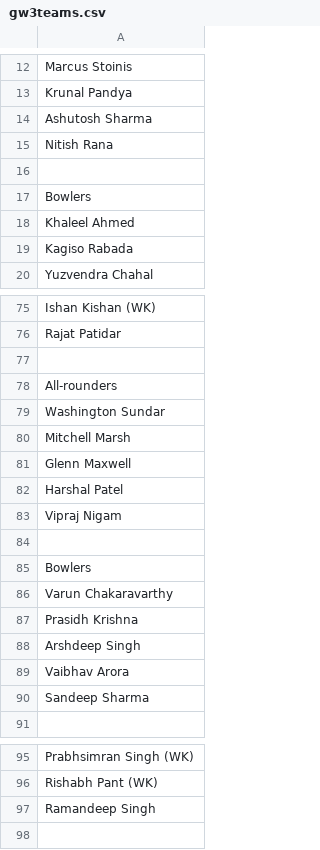
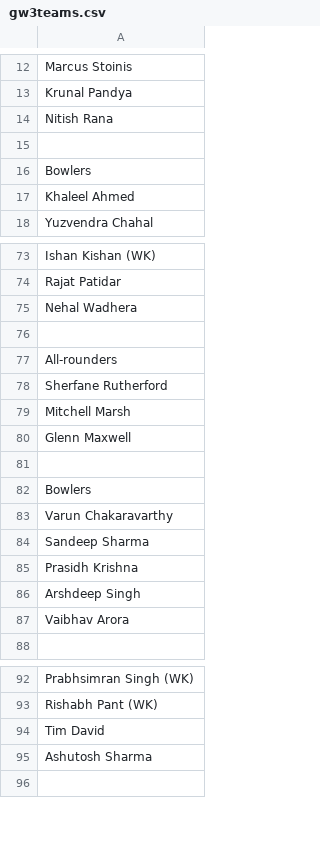
Before and after one commit to Agastya-Bahl/cric_auc, a CSV file: teams/gw3teams.csv, drawn as a sheet; only a part is shown, gaps mark what is left out; the diff covers the shown part only.

Commit message:
update main.py and gw3teams.csv

```diff
--- a/teams/gw3teams.csv
+++ b/teams/gw3teams.csv
@@ -13,3 +13,2 @@ Marcus Stoinis
 Krunal Pandya
-Ashutosh Sharma
 Nitish Rana
@@ -18,3 +17,2 @@ Bowlers
 Khaleel Ahmed
-Kagiso Rabada
 Yuzvendra Chahal
@@ -76,9 +74,8 @@ Ishan Kishan (WK)
 Rajat Patidar
+Nehal Wadhera
 
 All-rounders
-Washington Sundar
+Sherfane Rutherford
 Mitchell Marsh
 Glenn Maxwell
-Harshal Patel
-Vipraj Nigam
 
@@ -86,2 +83,3 @@ Bowlers
 Varun Chakaravarthy
+Sandeep Sharma
 Prasidh Krishna
@@ -89,3 +87,2 @@ Arshdeep Singh
 Vaibhav Arora
-Sandeep Sharma
 
@@ -96,3 +93,4 @@ Prabhsimran Singh (WK)
 Rishabh Pant (WK)
-Ramandeep Singh
+Tim David
+Ashutosh Sharma
 
```
Also changed, not shown: 1 added row, 3 removed rows and 1 edited cell elsewhere in this file, 1 other file.
